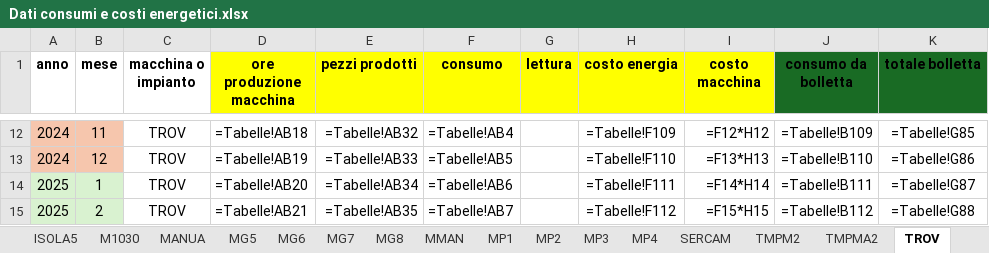
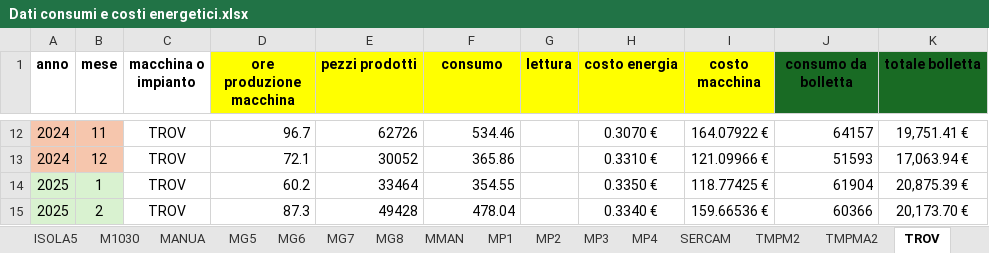
Before and after one commit to StefanoBonfanti66/energia_consumi_produzione, an Excel workbook: Dati consumi e costi energetici.xlsx, sheet TROV, drawn as a sheet; only a part is shown, gaps mark what is left out; values as stored, in another font and other column widths than the file's, no borders; formulas without a stored value are shown as written; the diff covers the shown part only; the diff names each change by its address in the sheet, - before the commit and + after, or states it on an @@ line.

```diff
--- a/Dati consumi e costi energetici.xlsx (sheet TROV)
+++ b/Dati consumi e costi energetici.xlsx (sheet TROV)
-D12 (ore produzione macchina): =Tabelle!AB18
+D12 (ore produzione macchina): 96.7
-E12 (pezzi prodotti): =Tabelle!AB32
+E12 (pezzi prodotti): 62726
-F12 (consumo): =Tabelle!AB4
+F12 (consumo): 534.46
-H12 (costo energia): =Tabelle!F109
+H12 (costo energia): 0.3070 €
-I12 (costo macchina): =F12*H12
+I12 (costo macchina): 164.07922 €
-J12 (consumo da bolletta): =Tabelle!B109
+J12 (consumo da bolletta): 64157
-K12 (totale bolletta): =Tabelle!G85
+K12 (totale bolletta): 19,751.41 €
-D13 (ore produzione macchina): =Tabelle!AB19
+D13 (ore produzione macchina): 72.1
-E13 (pezzi prodotti): =Tabelle!AB33
+E13 (pezzi prodotti): 30052
-F13 (consumo): =Tabelle!AB5
+F13 (consumo): 365.86
-H13 (costo energia): =Tabelle!F110
+H13 (costo energia): 0.3310 €
-I13 (costo macchina): =F13*H13
+I13 (costo macchina): 121.09966 €
-J13 (consumo da bolletta): =Tabelle!B110
+J13 (consumo da bolletta): 51593
-K13 (totale bolletta): =Tabelle!G86
+K13 (totale bolletta): 17,063.94 €
-D14 (ore produzione macchina): =Tabelle!AB20
+D14 (ore produzione macchina): 60.2
-E14 (pezzi prodotti): =Tabelle!AB34
+E14 (pezzi prodotti): 33464
-F14 (consumo): =Tabelle!AB6
+F14 (consumo): 354.55
-H14 (costo energia): =Tabelle!F111
+H14 (costo energia): 0.3350 €
-I14 (costo macchina): =F14*H14
+I14 (costo macchina): 118.77425 €
-J14 (consumo da bolletta): =Tabelle!B111
+J14 (consumo da bolletta): 61904
-K14 (totale bolletta): =Tabelle!G87
+K14 (totale bolletta): 20,875.39 €
-D15 (ore produzione macchina): =Tabelle!AB21
+D15 (ore produzione macchina): 87.3
-E15 (pezzi prodotti): =Tabelle!AB35
+E15 (pezzi prodotti): 49428
-F15 (consumo): =Tabelle!AB7
+F15 (consumo): 478.04
-H15 (costo energia): =Tabelle!F112
+H15 (costo energia): 0.3340 €
-I15 (costo macchina): =F15*H15
+I15 (costo macchina): 159.66536 €
-J15 (consumo da bolletta): =Tabelle!B112
+J15 (consumo da bolletta): 60366
-K15 (totale bolletta): =Tabelle!G88
+K15 (totale bolletta): 20,173.70 €
```
Also changed, not shown: 94 edited cells elsewhere in this sheet, sheet Consolidato, sheet Tabelle, sheet F04, sheet MP1, sheet MP4, sheet MP3, 26 more sheets, other sheet tabs, charts or pictures.
